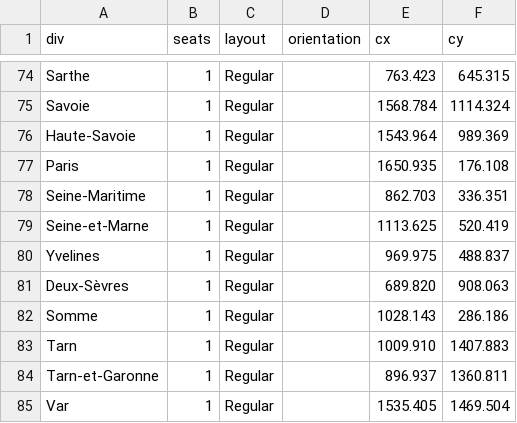
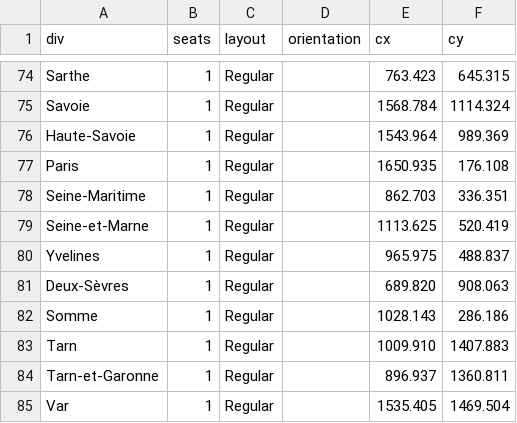
Before and after one commit to J-Rohault-dF/IPGM3-, a CSV file: data/seats_fr.csv, drawn as a sheet; only a part is shown, gaps mark what is left out; the diff covers the shown part only.

```diff
--- a/data/seats_fr.csv
+++ b/data/seats_fr.csv
@@ -79,3 +79,3 @@ Seine-Maritime;1;Regular;;862.703;336.351
 Seine-et-Marne;1;Regular;;1113.625;520.419
-Yvelines;1;Regular;;969.975;488.837
+Yvelines;1;Regular;;965.975;488.837
 Deux-Sèvres;1;Regular;;689.820;908.063
```
Also changed, not shown: 12 edited cells elsewhere in this file, data/candidates_fr.csv, data/parties_fr.csv, 4 other files.
